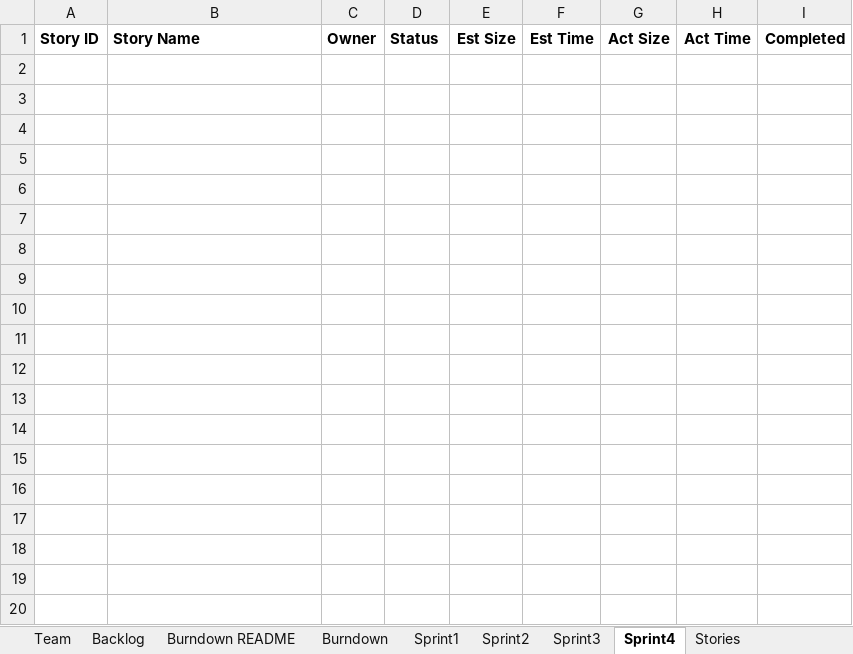
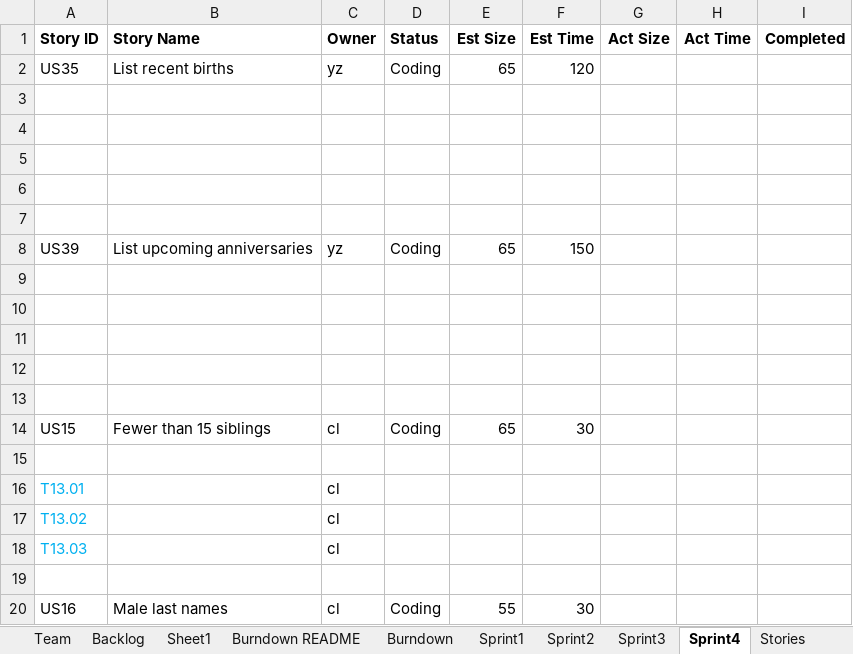
Before and after one commit to cliang6/CS_555_GEDCOM_Project, an Excel workbook: Team01Report.xlsx, sheet Sprint4, drawn as a sheet; only a part is shown; values as stored, in another font and other column widths than the file's, no borders; the diff covers the shown part only; the diff names each change by its address in the sheet, - before the commit and + after, or states it on an @@ line.

```diff
--- a/Team01Report.xlsx (sheet Sprint4)
+++ b/Team01Report.xlsx (sheet Sprint4)
+sheet tab: Sheet1
+row 2: US35 | List recent births | yz | Coding | 65 | 120
+row 3: (empty)
+row 4: (empty)
+row 5: (empty)
+row 6: (empty)
+row 7: (empty)
+row 8: US39 | List upcoming anniversaries | yz | Coding | 65 | 150
+row 9: (empty)
+row 10: (empty)
+row 11: (empty)
+row 12: (empty)
+row 13: (empty)
+row 14: US15 | Fewer than 15 siblings | cl | Coding | 65 | 30
+row 15: (empty)
+row 16: T13.01 |  | cl
+row 17: T13.02 |  | cl
+row 18: T13.03 |  | cl
+row 19: (empty)
+row 20: US16 | Male last names | cl | Coding | 55 | 30
```
Also changed, not shown: 35 added rows elsewhere in this sheet, sheet Sprint2, sheet Backlog, sheet Sprint3, sheet Sprint1, sheet Burndown, charts or pictures.
